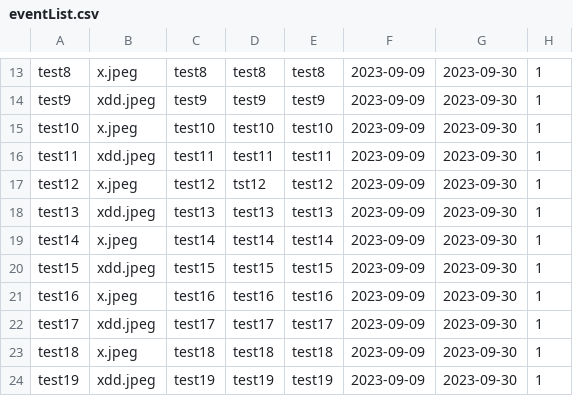
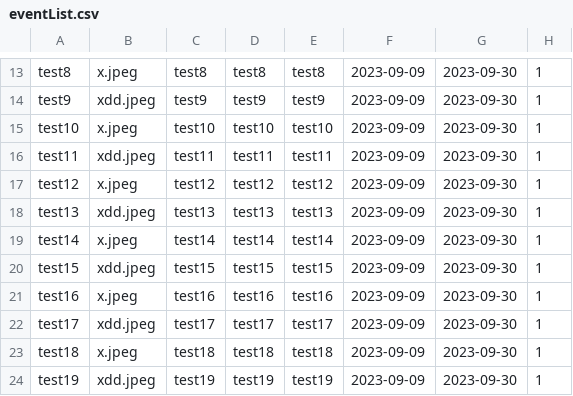
Before and after one commit to newnonsick/CS211-Project, a CSV file: data/eventList.csv, drawn as a sheet; only a part is shown, gaps mark what is left out.

Commit message:
add writeData in EventListFileDatasource

```diff
--- a/data/eventList.csv
+++ b/data/eventList.csv
@@ -16,3 +16,3 @@ test10, x.jpeg, test10, test10, test10, 2023-09-09, 2023-09-30, 1
 test11, xdd.jpeg, test11, test11, test11, 2023-09-09, 2023-09-30, 1
-test12, x.jpeg, test12, tst12, test12, 2023-09-09, 2023-09-30, 1
+test12, x.jpeg, test12, test12, test12, 2023-09-09, 2023-09-30, 1
 test13, xdd.jpeg, test13, test13, test13, 2023-09-09, 2023-09-30, 1
```
Also changed, not shown: 1 other file.
